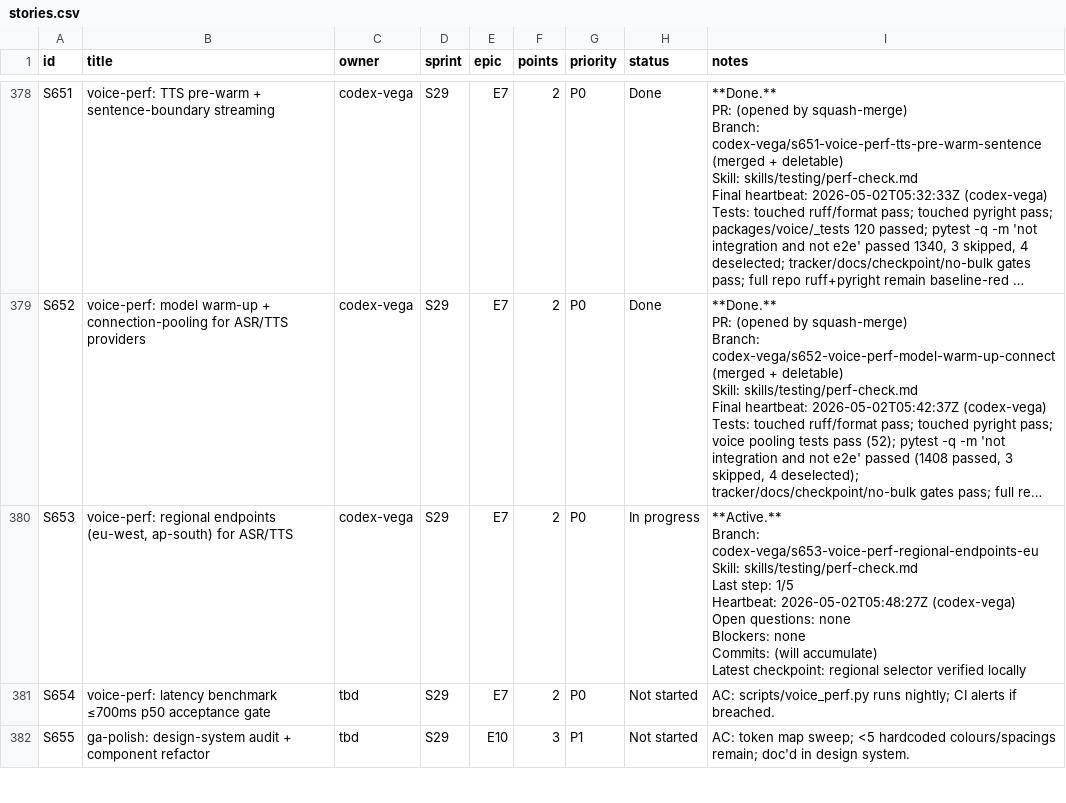
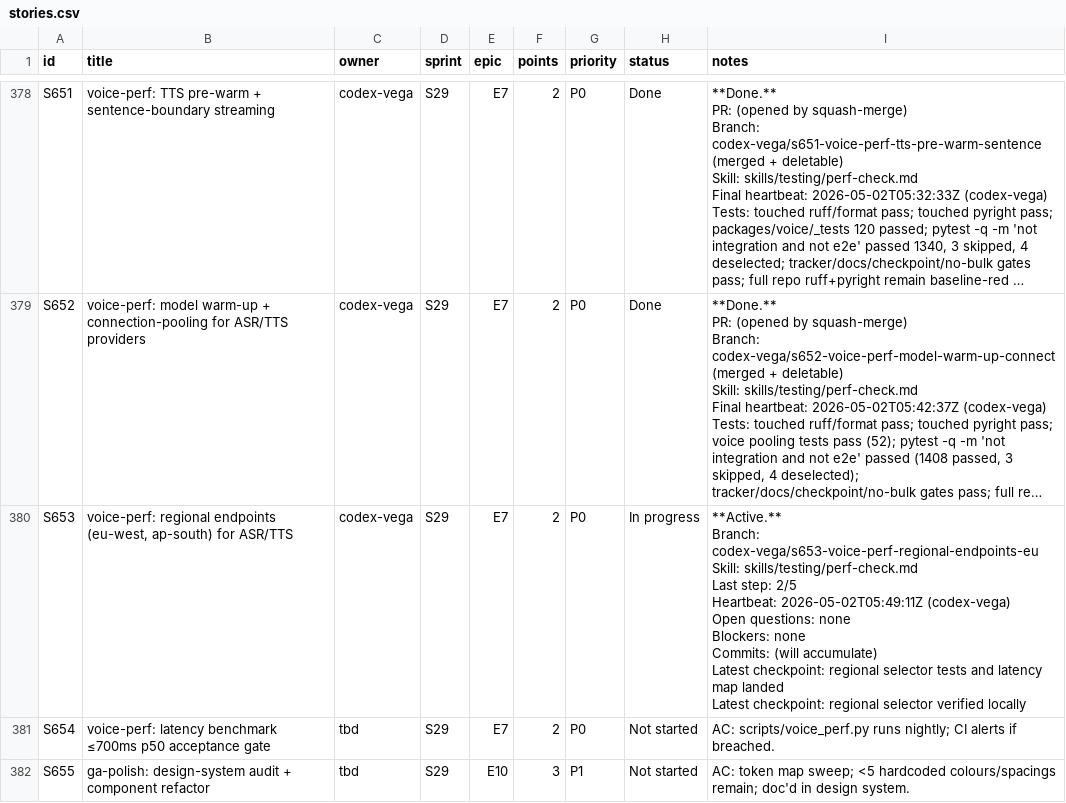
Before and after one commit to kwameasare/loop, a CSV file: loop_implementation/tracker/csv/stories.csv, drawn as a sheet; only a part is shown, gaps mark what is left out; long unchanged cells end in …; ↵ is a line break in a cell; the diff names each change by its address in the sheet, - before the commit and + after, or states it on an @@ line.

```diff
--- a/loop_implementation/tracker/csv/stories.csv
+++ b/loop_implementation/tracker/csv/stories.csv
-I380 (notes): …Last step: 1/5 ↵ Heartbeat: 2026-05-02T05:48:27Z (codex-vega) ↵ Open questions: none ↵ Blockers: none ↵ Commits: (will accumulate) ↵ Latest checkpoint:…
+I380 (notes): …Last step: 2/5 ↵ Heartbeat: 2026-05-02T05:49:11Z (codex-vega) ↵ Open questions: none ↵ Blockers: none ↵ Commits: (will accumulate) ↵ Latest checkpoint: regional selector tests and latency map landed ↵ Latest checkpoint:…
```
Also changed, not shown: 3 other files.
